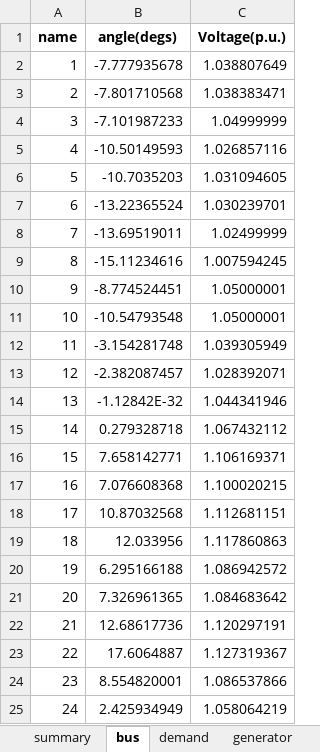
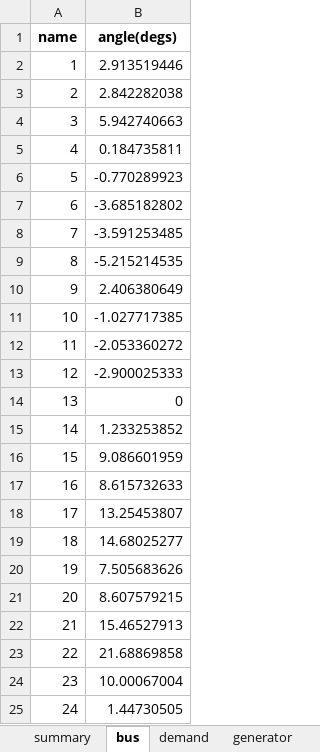
Before and after one commit to bukhsh/oats, an Excel workbook: results.xlsx, sheet bus, drawn as a sheet; values as stored, in another font and other column widths than the file's, no borders; the diff names each change by its address in the sheet, - before the commit and + after, or states it on an @@ line.

```diff
--- a/results.xlsx (sheet bus)
+++ b/results.xlsx (sheet bus)
-column C (Voltage(p.u.)), rows 2-25: 1.038807649 | 1.038383471 | 1.04999999 | 1.026857116 | 1.031094605 | 1.030239701 | 1.02499999 | 1.007594245 | 1.05000001 | 1.05000001 | 1.039305949 | 1.028392071 | 1.044341946 | 1.067432112 | 1.106169371 | 1.100020215 | 1.112681151 | 1.117860863 | 1.086942572 | 1.084683642 | 1.120297191 | 1.127319367 | 1.086537866 | 1.058064219
-B2 (angle(degs)): -7.777935678
+B2 (angle(degs)): 2.913519446
-B3 (angle(degs)): -7.801710568
+B3 (angle(degs)): 2.842282038
-B4 (angle(degs)): -7.101987233
+B4 (angle(degs)): 5.942740663
-B5 (angle(degs)): -10.50149593
+B5 (angle(degs)): 0.184735811
-B6 (angle(degs)): -10.7035203
+B6 (angle(degs)): -0.770289923
-B7 (angle(degs)): -13.22365524
+B7 (angle(degs)): -3.685182802
-B8 (angle(degs)): -13.69519011
+B8 (angle(degs)): -3.591253485
-B9 (angle(degs)): -15.11234616
+B9 (angle(degs)): -5.215214535
-B10 (angle(degs)): -8.774524451
+B10 (angle(degs)): 2.406380649
-B11 (angle(degs)): -10.54793548
+B11 (angle(degs)): -1.027717385
-B12 (angle(degs)): -3.154281748
+B12 (angle(degs)): -2.053360272
-B13 (angle(degs)): -2.382087457
+B13 (angle(degs)): -2.900025333
-B14 (angle(degs)): -1.12842E-32
+B14 (angle(degs)): 0
-B15 (angle(degs)): 0.279328718
+B15 (angle(degs)): 1.233253852
-B16 (angle(degs)): 7.658142771
+B16 (angle(degs)): 9.086601959
-B17 (angle(degs)): 7.076608368
+B17 (angle(degs)): 8.615732633
-B18 (angle(degs)): 10.87032568
+B18 (angle(degs)): 13.25453807
-B19 (angle(degs)): 12.033956
+B19 (angle(degs)): 14.68025277
-B20 (angle(degs)): 6.295166188
+B20 (angle(degs)): 7.505683626
-B21 (angle(degs)): 7.326961365
+B21 (angle(degs)): 8.607579215
-B22 (angle(degs)): 12.68617736
+B22 (angle(degs)): 15.46527913
-B23 (angle(degs)): 17.6064887
+B23 (angle(degs)): 21.68869858
-B24 (angle(degs)): 8.554820001
+B24 (angle(degs)): 10.00067004
-B25 (angle(degs)): 2.425934949
+B25 (angle(degs)): 1.44730505
```
Also changed, not shown: sheet transformer, sheet branch, sheet generator, sheet demand, sheet summary, sheet wind, 11 other files.
